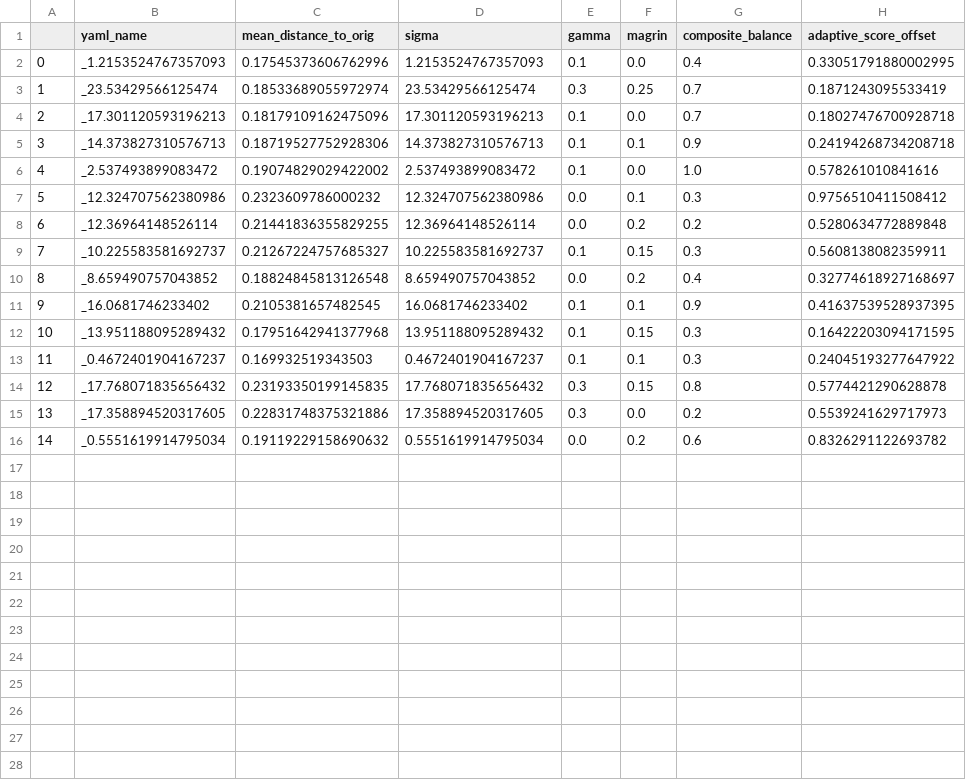
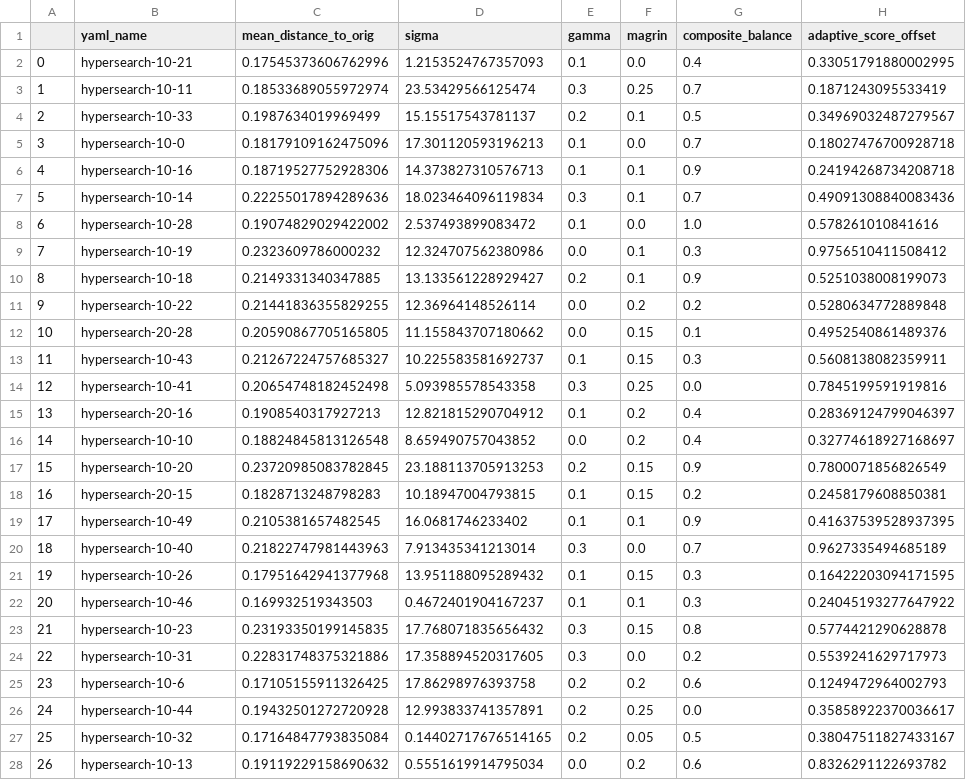
Before and after one commit to TimSeizinger/NICER, a CSV file: analysis/sets/mean_distances_cma.csv, drawn as a sheet; only a part is shown; addresses are those after the commit; the diff covers the shown part only; the diff names each change by its address in the sheet, - before the commit and + after, or states it on an @@ line.

```diff
--- a/analysis/sets/mean_distances_cma.csv
+++ b/analysis/sets/mean_distances_cma.csv
-B2 (yaml_name): _1.2153524767357093
+B2 (yaml_name): hypersearch-10-21
-B3 (yaml_name): _23.53429566125474
+B3 (yaml_name): hypersearch-10-11
+row 4: 2 | hypersearch-10-33 | 0.1987634019969499 | 15.15517543781137 | 0.2 | 0.1 | 0.5 | 0.34969032487279567
@@ column A renumbered between rows 5 and 28 @@
-B5 (yaml_name): _17.301120593196213
+B5 (yaml_name): hypersearch-10-0
-B6 (yaml_name): _14.373827310576713
+B6 (yaml_name): hypersearch-10-16
+row 7: 5 | hypersearch-10-14 | 0.22255017894289636 | 18.023464096119834 | 0.3 | 0.1 | 0.7 | 0.49091308840083436
-B8 (yaml_name): _2.537493899083472
+B8 (yaml_name): hypersearch-10-28
-B9 (yaml_name): _12.324707562380986
+B9 (yaml_name): hypersearch-10-19
+row 10: 8 | hypersearch-10-18 | 0.2149331340347885 | 13.133561228929427 | 0.2 | 0.1 | 0.9 | 0.5251038008199073
-B11 (yaml_name): _12.36964148526114
+B11 (yaml_name): hypersearch-10-22
+row 12: 10 | hypersearch-20-28 | 0.20590867705165805 | 11.155843707180662 | 0.0 | 0.15 | 0.1 | 0.4952540861489376
-B13 (yaml_name): _10.225583581692737
+B13 (yaml_name): hypersearch-10-43
+row 14: 12 | hypersearch-10-41 | 0.20654748182452498 | 5.093985578543358 | 0.3 | 0.25 | 0.0 | 0.7845199591919816
+row 15: 13 | hypersearch-20-16 | 0.1908540317927213 | 12.821815290704912 | 0.1 | 0.2 | 0.4 | 0.28369124799046397
-B16 (yaml_name): _8.659490757043852
+B16 (yaml_name): hypersearch-10-10
+row 17: 15 | hypersearch-10-20 | 0.23720985083782845 | 23.188113705913253 | 0.2 | 0.15 | 0.9 | 0.7800071856826549
+row 18: 16 | hypersearch-20-15 | 0.1828713248798283 | 10.18947004793815 | 0.1 | 0.15 | 0.2 | 0.2458179608850381
-B19 (yaml_name): _16.0681746233402
+B19 (yaml_name): hypersearch-10-49
+row 20: 18 | hypersearch-10-40 | 0.21822747981443963 | 7.913435341213014 | 0.3 | 0.0 | 0.7 | 0.9627335494685189
-B21 (yaml_name): _13.951188095289432
+B21 (yaml_name): hypersearch-10-26
-B22 (yaml_name): _0.4672401904167237
+B22 (yaml_name): hypersearch-10-46
-B23 (yaml_name): _17.768071835656432
+B23 (yaml_name): hypersearch-10-23
-B24 (yaml_name): _17.358894520317605
+B24 (yaml_name): hypersearch-10-31
+row 25: 23 | hypersearch-10-6 | 0.17105155911326425 | 17.86298976393758 | 0.2 | 0.2 | 0.6 | 0.1249472964002793
+row 26: 24 | hypersearch-10-44 | 0.19432501272720928 | 12.993833741357891 | 0.2 | 0.25 | 0.0 | 0.35858922370036617
+row 27: 25 | hypersearch-10-32 | 0.17164847793835084 | 0.14402717676514165 | 0.2 | 0.05 | 0.5 | 0.38047511827433167
-B28 (yaml_name): _0.5551619914795034
+B28 (yaml_name): hypersearch-10-13
```
Also changed, not shown: 1 added row elsewhere in this file, analysis/sets/mean_distances_new.csv, 22 other files.
